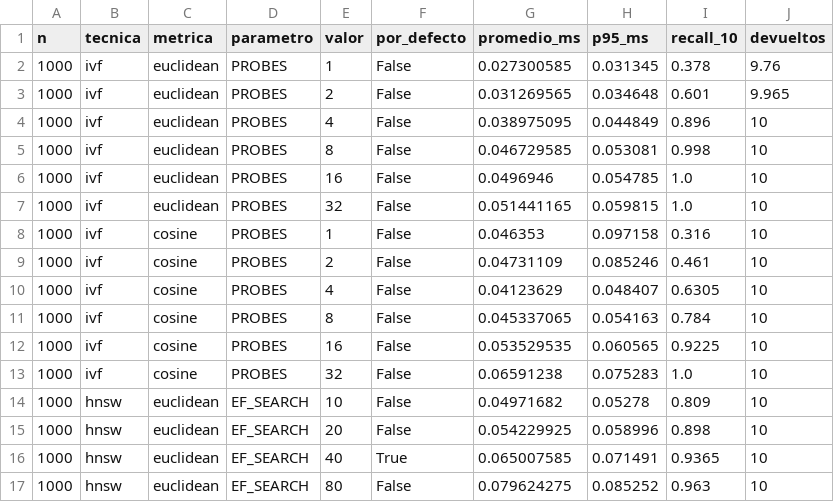
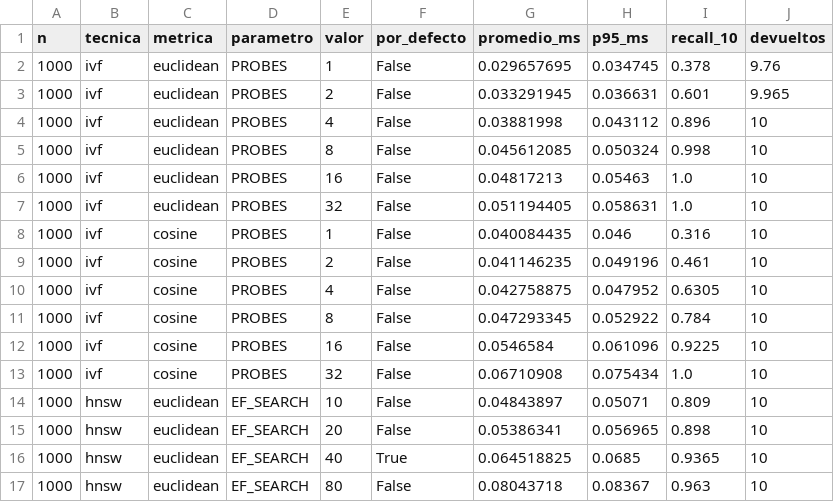
Before and after one commit to gab-o-11/Proyecto_BD2, a CSV file: benchmarks/multimedia_results/barrido.csv, drawn as a sheet; only a part is shown; the diff covers the shown part only.

```diff
--- a/benchmarks/multimedia_results/barrido.csv
+++ b/benchmarks/multimedia_results/barrido.csv
@@ -1,17 +1,17 @@
 n,tecnica,metrica,parametro,valor,por_defecto,promedio_ms,p95_ms,recall_10,devueltos
-1000,ivf,euclidean,PROBES,1,False,0.027300585,0.031345,0.378,9.76
-1000,ivf,euclidean,PROBES,2,False,0.031269565,0.034648,0.601,9.965
-1000,ivf,euclidean,PROBES,4,False,0.038975095,0.044849,0.896,10
-1000,ivf,euclidean,PROBES,8,False,0.046729585,0.053081,0.998,10
-1000,ivf,euclidean,PROBES,16,False,0.0496946,0.054785,1.0,10
-1000,ivf,euclidean,PROBES,32,False,0.051441165,0.059815,1.0,10
-1000,ivf,cosine,PROBES,1,False,0.046353,0.097158,0.316,10
-1000,ivf,cosine,PROBES,2,False,0.04731109,0.085246,0.461,10
-1000,ivf,cosine,PROBES,4,False,0.04123629,0.048407,0.6305,10
-1000,ivf,cosine,PROBES,8,False,0.045337065,0.054163,0.784,10
-1000,ivf,cosine,PROBES,16,False,0.053529535,0.060565,0.9225,10
-1000,ivf,cosine,PROBES,32,False,0.06591238,0.075283,1.0,10
-1000,hnsw,euclidean,EF_SEARCH,10,False,0.04971682,0.05278,0.809,10
-1000,hnsw,euclidean,EF_SEARCH,20,False,0.054229925,0.058996,0.898,10
-1000,hnsw,euclidean,EF_SEARCH,40,True,0.065007585,0.071491,0.9365,10
-1000,hnsw,euclidean,EF_SEARCH,80,False,0.079624275,0.085252,0.963,10
+1000,ivf,euclidean,PROBES,1,False,0.029657695,0.034745,0.378,9.76
+1000,ivf,euclidean,PROBES,2,False,0.033291945,0.036631,0.601,9.965
+1000,ivf,euclidean,PROBES,4,False,0.03881998,0.043112,0.896,10
+1000,ivf,euclidean,PROBES,8,False,0.045612085,0.050324,0.998,10
+1000,ivf,euclidean,PROBES,16,False,0.04817213,0.05463,1.0,10
+1000,ivf,euclidean,PROBES,32,False,0.051194405,0.058631,1.0,10
+1000,ivf,cosine,PROBES,1,False,0.040084435,0.046,0.316,10
+1000,ivf,cosine,PROBES,2,False,0.041146235,0.049196,0.461,10
+1000,ivf,cosine,PROBES,4,False,0.042758875,0.047952,0.6305,10
+1000,ivf,cosine,PROBES,8,False,0.047293345,0.052922,0.784,10
+1000,ivf,cosine,PROBES,16,False,0.0546584,0.061096,0.9225,10
+1000,ivf,cosine,PROBES,32,False,0.06710908,0.075434,1.0,10
+1000,hnsw,euclidean,EF_SEARCH,10,False,0.04843897,0.05071,0.809,10
+1000,hnsw,euclidean,EF_SEARCH,20,False,0.05386341,0.056965,0.898,10
+1000,hnsw,euclidean,EF_SEARCH,40,True,0.064518825,0.0685,0.9365,10
+1000,hnsw,euclidean,EF_SEARCH,80,False,0.08043718,0.08367,0.963,10
```
Also changed, not shown: 128 edited cells elsewhere in this file, benchmarks/multimedia_results/construccion.csv, benchmarks/multimedia_results/consultas.csv, 5 other files.
